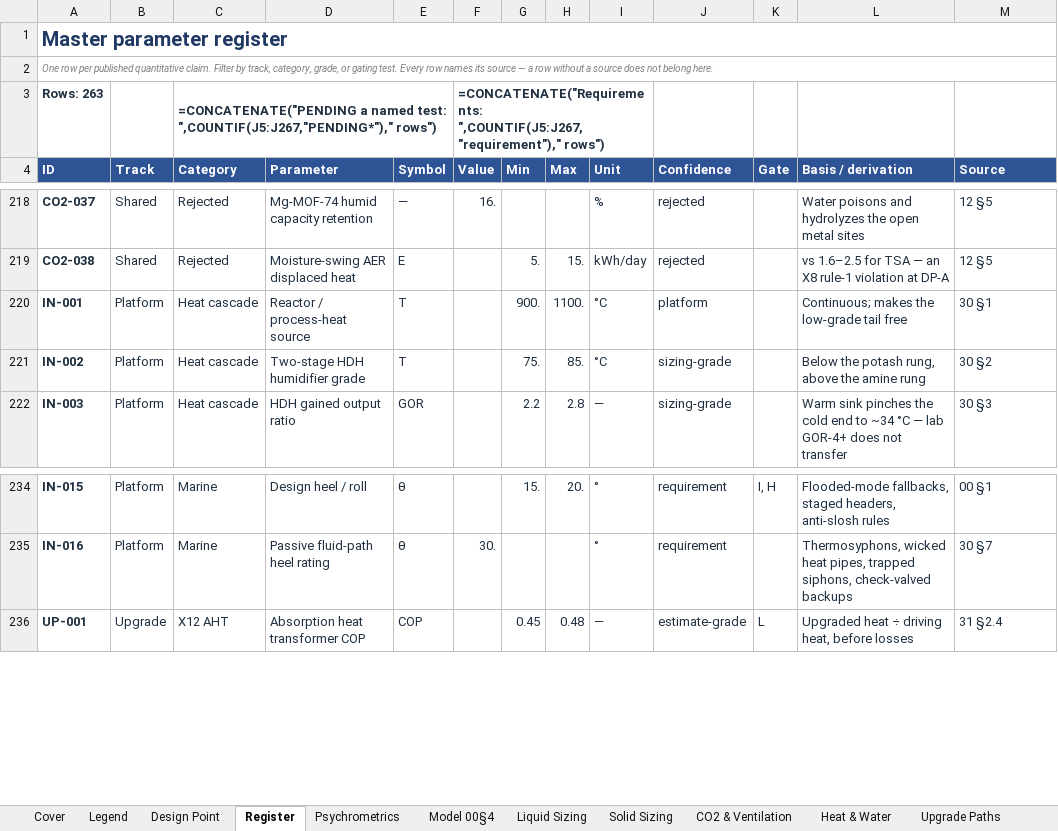
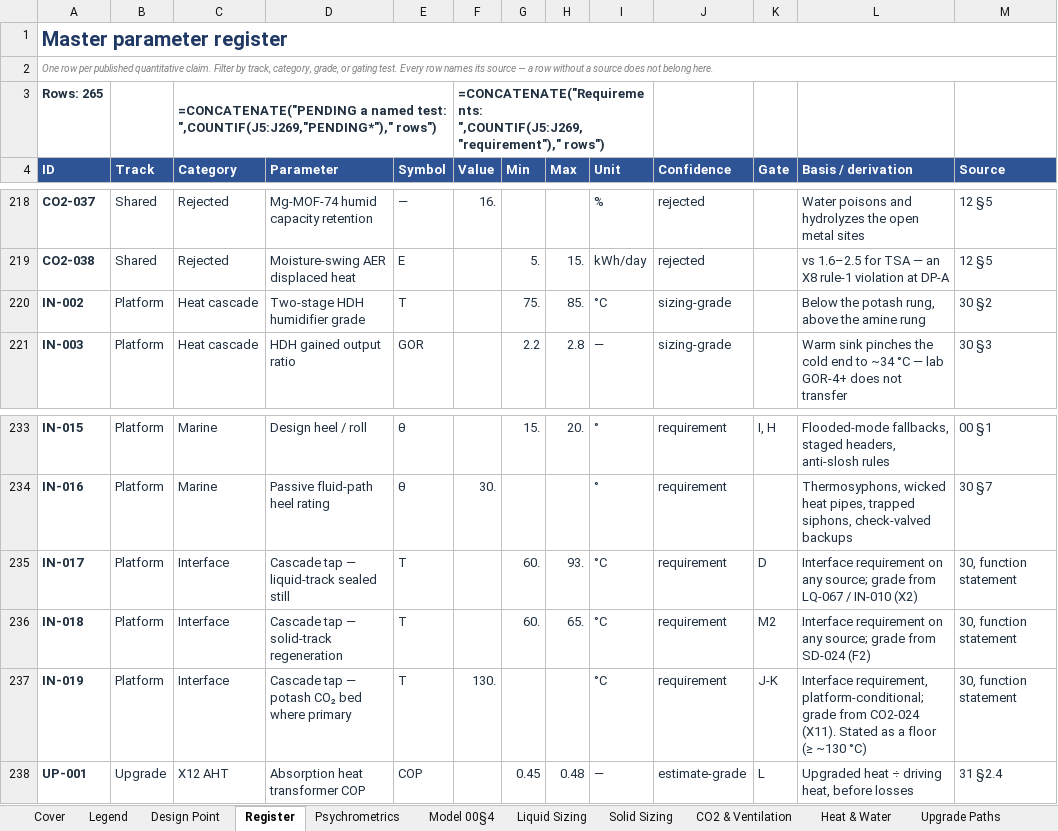
Before and after one commit to phicyclist/slice-cooling, an Excel workbook: docs/parameter_register.xlsx, sheet Register, drawn as a sheet; only a part is shown, gaps mark what is left out; values as stored, in another font and other column widths than the file's, no borders; formulas without a stored value are shown as written; conditional formats not drawn; removed rows and columns are numbered as before the commit, all else as after; the diff names each change by its address in the sheet, - before the commit and + after, or states it on an @@ line.

```diff
--- a/docs/parameter_register.xlsx (sheet Register)
+++ b/docs/parameter_register.xlsx (sheet Register)
-A3 (ID): Rows: 263
+A3 (ID): Rows: 265
-C3 (Category): …named test: ",COUNTIF(J5:J267,"PENDING*")," rows")
+C3 (Category): …named test: ",COUNTIF(J5:J269,"PENDING*")," rows")
-F3 (Value): =CONCATENATE("Requirements: ",COUNTIF(J5:J267,"requirement")," rows")
+F3 (Value): =CONCATENATE("Requirements: ",COUNTIF(J5:J269,"requirement")," rows")
-row 220: IN-001 | Platform | Heat cascade | Reactor / process-heat source | T |  | 900. | 1100. | °C | platform |  | Continuous; makes the low-grade tail free | 30 §1
+row 235: IN-017 | Platform | Interface | Cascade tap — liquid-track sealed still | T |  | 60. | 93. | °C | requirement | D | Interface requirement on any source; grade from LQ-067 / IN-010 (X2) | 30, function statement
+row 236: IN-018 | Platform | Interface | Cascade tap — solid-track regeneration | T |  | 60. | 65. | °C | requirement | M2 | Interface requirement on any source; grade from SD-024 (F2) | 30, function statement
+row 237: IN-019 | Platform | Interface | Cascade tap — potash CO₂ bed where primary | T | 130. |  |  | °C | requirement | J-K | Interface requirement, platform-conditional; grade from CO2-024 (X11). Stated as a floor (≥ ~130 °C) | 30, function statement
```
Also changed, not shown: sheet Findings, sheet Sources, sheet Heat & Water, sheet Cover, 26 other files.
